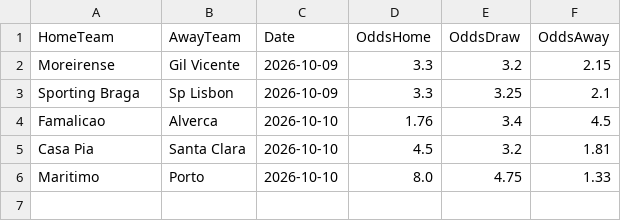
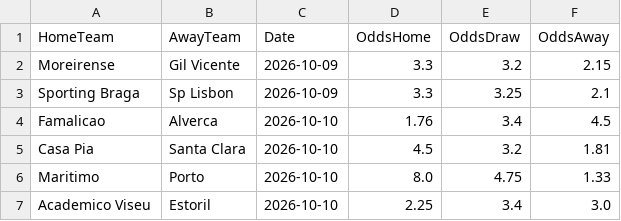
Before and after one commit to gmalbert/portugal-soccer, a CSV file: data_files/odds.csv, drawn as a sheet; the diff names each change by its address in the sheet, - before the commit and + after, or states it on an @@ line.

```diff
--- a/data_files/odds.csv
+++ b/data_files/odds.csv
+row 7: Academico Viseu | Estoril | 2026-10-10 | 2.25 | 3.4 | 3.0
```
Also changed, not shown: data_files/poisson_metrics_history.csv, data_files/upcoming_predictions.csv, 8 other files.
